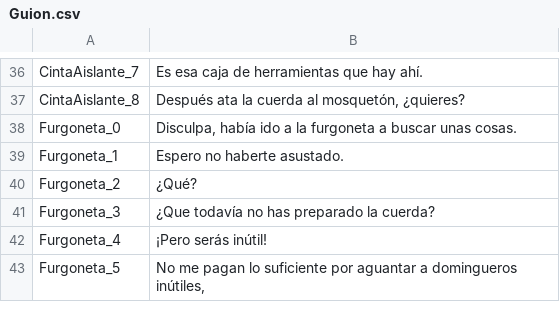
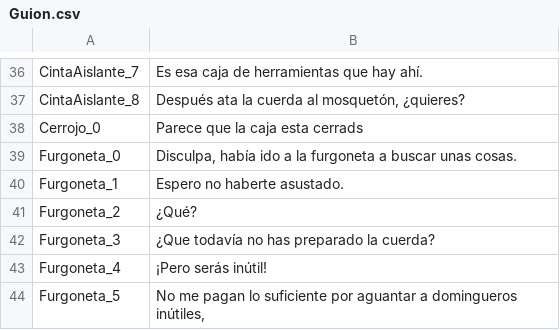
Before and after one commit to Taleren/SuperSpoon, a CSV file: Nos vemos Abajo/Assets/Guion/Guion.csv, drawn as a sheet; only a part is shown, gaps mark what is left out; the diff names each change by its address in the sheet, - before the commit and + after, or states it on an @@ line.

```diff
--- a/Nos vemos Abajo/Assets/Guion/Guion.csv
+++ b/Nos vemos Abajo/Assets/Guion/Guion.csv
+row 38: Cerrojo_0 | Parece que la caja esta cerrads
```
Also changed, not shown: 9 other files.
